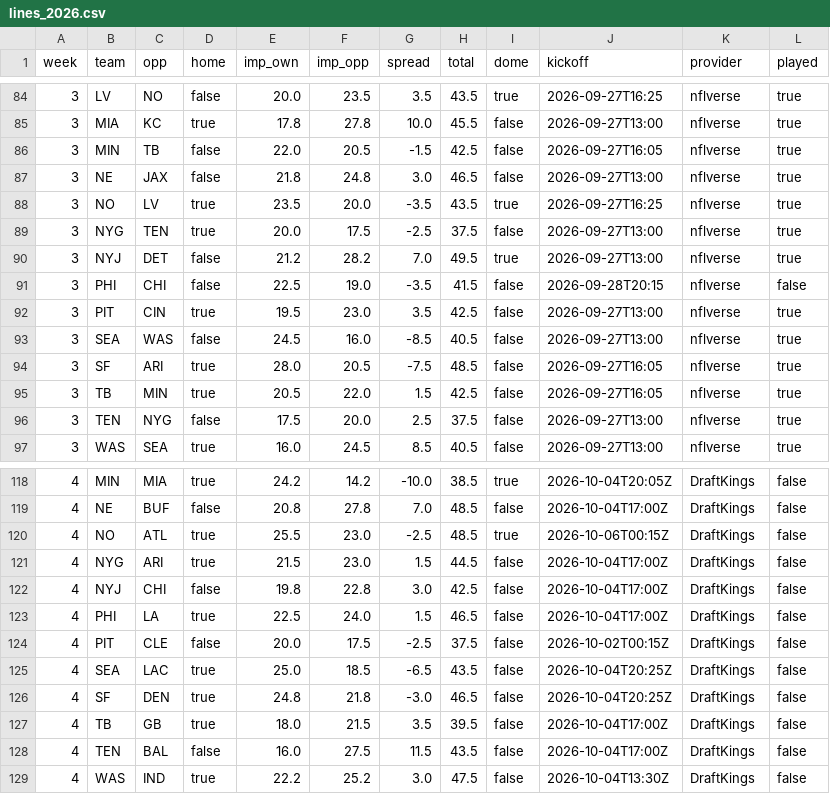
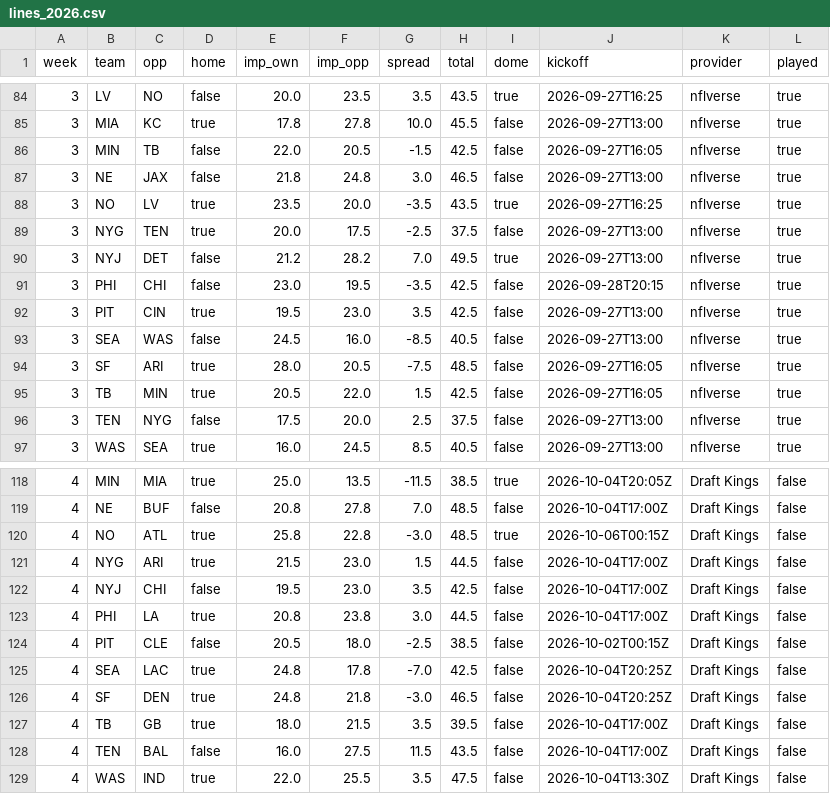
Before and after one commit to Zinkelburger/Fantasy-Football-Tool, a CSV file: data/weekly/lines_2026.csv, drawn as a sheet; only a part is shown, gaps mark what is left out; the diff covers the shown part only.

```diff
--- a/data/weekly/lines_2026.csv
+++ b/data/weekly/lines_2026.csv
@@ -90,3 +90,3 @@ week,team,opp,home,imp_own,imp_opp,spread,total,dome,kickoff,provider,played
 3,NYJ,DET,false,21.2,28.2,7.0,49.5,true,2026-09-27T13:00,nflverse,true
-3,PHI,CHI,false,22.5,19.0,-3.5,41.5,false,2026-09-28T20:15,nflverse,false
+3,PHI,CHI,false,23.0,19.5,-3.5,42.5,false,2026-09-28T20:15,nflverse,true
 3,PIT,CIN,true,19.5,23.0,3.5,42.5,false,2026-09-27T13:00,nflverse,true
@@ -118,12 +118,12 @@ week,team,opp,home,imp_own,imp_opp,spread,total,dome,kickoff,provider,played
-4,MIN,MIA,true,24.2,14.2,-10.0,38.5,true,2026-10-04T20:05Z,DraftKings,false
-4,NE,BUF,false,20.8,27.8,7.0,48.5,false,2026-10-04T17:00Z,DraftKings,false
-4,NO,ATL,true,25.5,23.0,-2.5,48.5,true,2026-10-06T00:15Z,DraftKings,false
-4,NYG,ARI,true,21.5,23.0,1.5,44.5,false,2026-10-04T17:00Z,DraftKings,false
-4,NYJ,CHI,false,19.8,22.8,3.0,42.5,false,2026-10-04T17:00Z,DraftKings,false
-4,PHI,LA,true,22.5,24.0,1.5,46.5,false,2026-10-04T17:00Z,DraftKings,false
-4,PIT,CLE,false,20.0,17.5,-2.5,37.5,false,2026-10-02T00:15Z,DraftKings,false
-4,SEA,LAC,true,25.0,18.5,-6.5,43.5,false,2026-10-04T20:25Z,DraftKings,false
-4,SF,DEN,true,24.8,21.8,-3.0,46.5,false,2026-10-04T20:25Z,DraftKings,false
-4,TB,GB,true,18.0,21.5,3.5,39.5,false,2026-10-04T17:00Z,DraftKings,false
-4,TEN,BAL,false,16.0,27.5,11.5,43.5,false,2026-10-04T17:00Z,DraftKings,false
-4,WAS,IND,true,22.2,25.2,3.0,47.5,false,2026-10-04T13:30Z,DraftKings,false
+4,MIN,MIA,true,25.0,13.5,-11.5,38.5,true,2026-10-04T20:05Z,Draft Kings,false
+4,NE,BUF,false,20.8,27.8,7.0,48.5,false,2026-10-04T17:00Z,Draft Kings,false
+4,NO,ATL,true,25.8,22.8,-3.0,48.5,true,2026-10-06T00:15Z,Draft Kings,false
+4,NYG,ARI,true,21.5,23.0,1.5,44.5,false,2026-10-04T17:00Z,Draft Kings,false
+4,NYJ,CHI,false,19.5,23.0,3.5,42.5,false,2026-10-04T17:00Z,Draft Kings,false
+4,PHI,LA,true,20.8,23.8,3.0,44.5,false,2026-10-04T17:00Z,Draft Kings,false
+4,PIT,CLE,false,20.5,18.0,-2.5,38.5,false,2026-10-02T00:15Z,Draft Kings,false
+4,SEA,LAC,true,24.8,17.8,-7.0,42.5,false,2026-10-04T20:25Z,Draft Kings,false
+4,SF,DEN,true,24.8,21.8,-3.0,46.5,false,2026-10-04T20:25Z,Draft Kings,false
+4,TB,GB,true,18.0,21.5,3.5,39.5,false,2026-10-04T17:00Z,Draft Kings,false
+4,TEN,BAL,false,16.0,27.5,11.5,43.5,false,2026-10-04T17:00Z,Draft Kings,false
+4,WAS,IND,true,22.0,25.5,3.5,47.5,false,2026-10-04T13:30Z,Draft Kings,false
```
Also changed, not shown: 53 edited cells elsewhere in this file, data/weekly/advanced_usage_2026_weekly.csv, data/weekly/depth_2026.csv, 8 other files.
